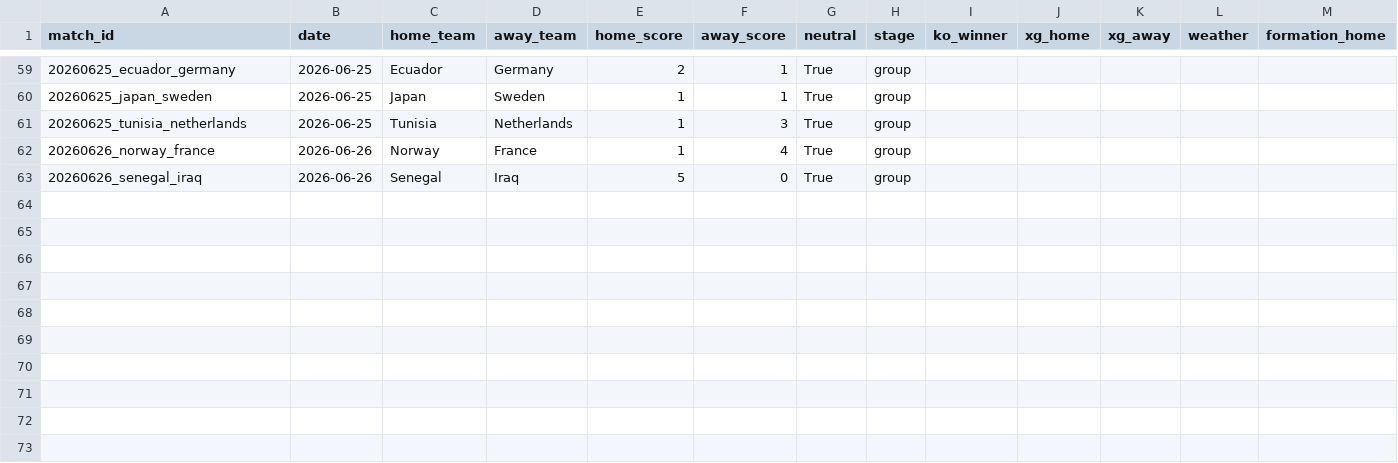
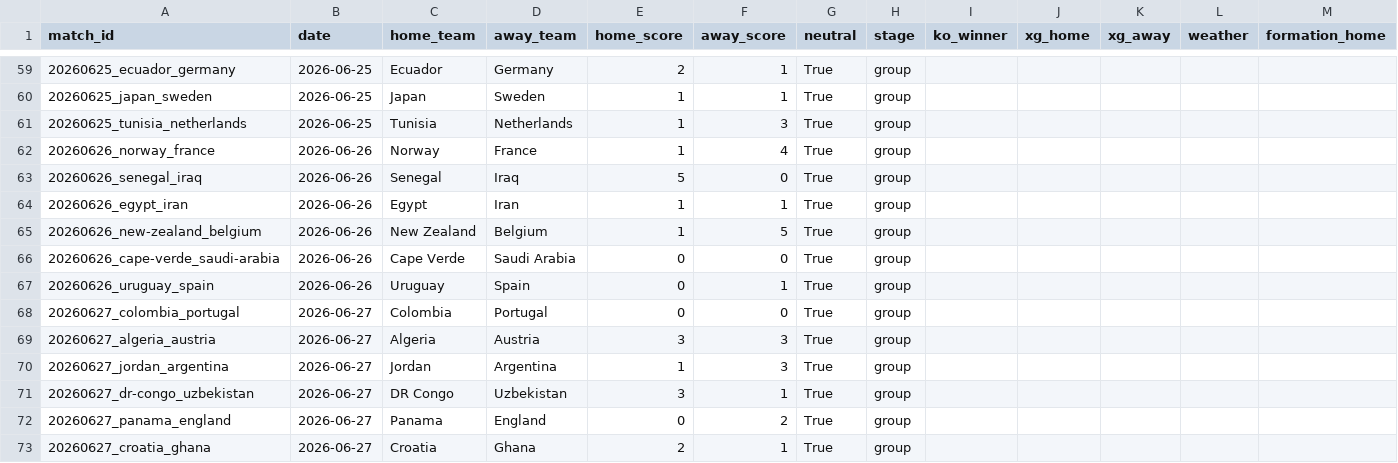
Before and after one commit to NicoBJ1906/OraculoML, a CSV file: data/live/live_results.csv, drawn as a sheet; only a part is shown, gaps mark what is left out; rows hold the shown columns only; the diff names each change by its address in the sheet, - before the commit and + after, or states it on an @@ line.

Commit message:
live: sync live_results.csv

```diff
--- a/data/live/live_results.csv
+++ b/data/live/live_results.csv
+row 64: 20260626_egypt_iran | 2026-06-26 | Egypt | Iran | 1 | 1 | True | group
+row 65: 20260626_new-zealand_belgium | 2026-06-26 | New Zealand | Belgium | 1 | 5 | True | group
+row 66: 20260626_cape-verde_saudi-arabia | 2026-06-26 | Cape Verde | Saudi Arabia | 0 | 0 | True | group
+row 67: 20260626_uruguay_spain | 2026-06-26 | Uruguay | Spain | 0 | 1 | True | group
+row 68: 20260627_colombia_portugal | 2026-06-27 | Colombia | Portugal | 0 | 0 | True | group
+row 69: 20260627_algeria_austria | 2026-06-27 | Algeria | Austria | 3 | 3 | True | group
+row 70: 20260627_jordan_argentina | 2026-06-27 | Jordan | Argentina | 1 | 3 | True | group
+row 71: 20260627_dr-congo_uzbekistan | 2026-06-27 | DR Congo | Uzbekistan | 3 | 1 | True | group
+row 72: 20260627_panama_england | 2026-06-27 | Panama | England | 0 | 2 | True | group
+row 73: 20260627_croatia_ghana | 2026-06-27 | Croatia | Ghana | 2 | 1 | True | group
```
